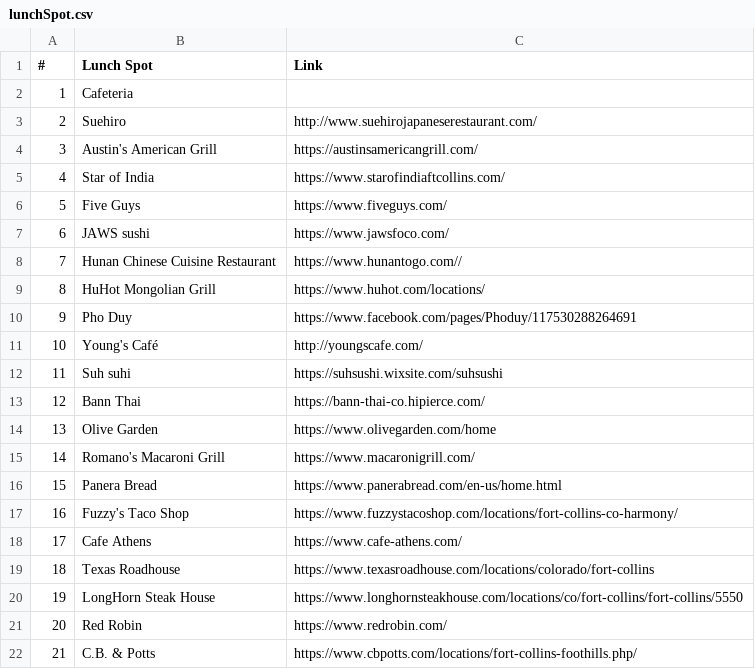
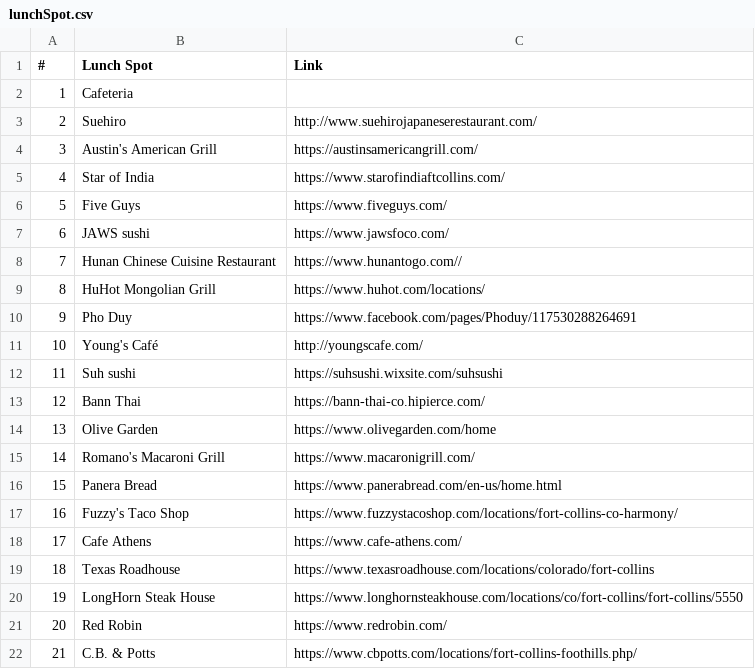
Before and after one commit to gyonikuyasai/gyonikuyasai.io, a CSV file: resources/csv/lunchSpot.csv, drawn as a sheet.

Commit message:
hoge

```diff
--- a/resources/csv/lunchSpot.csv
+++ b/resources/csv/lunchSpot.csv
@@ -11,3 +11,3 @@
 10,Young's Café,http://youngscafe.com/
-11,Suh suhi,https://suhsushi.wixsite.com/suhsushi
+11,Suh sushi,https://suhsushi.wixsite.com/suhsushi
 12,Bann Thai,https://bann-thai-co.hipierce.com/
```
